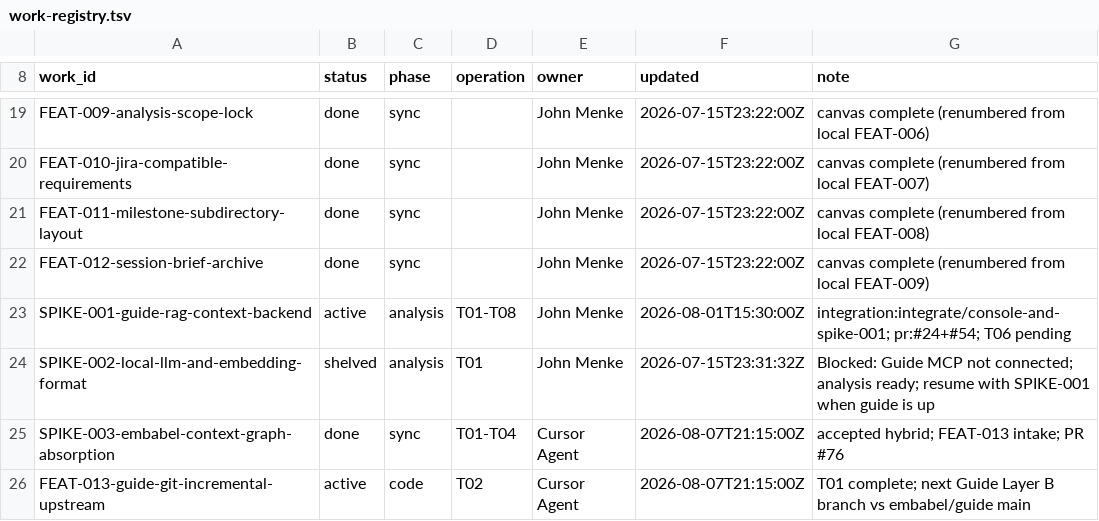
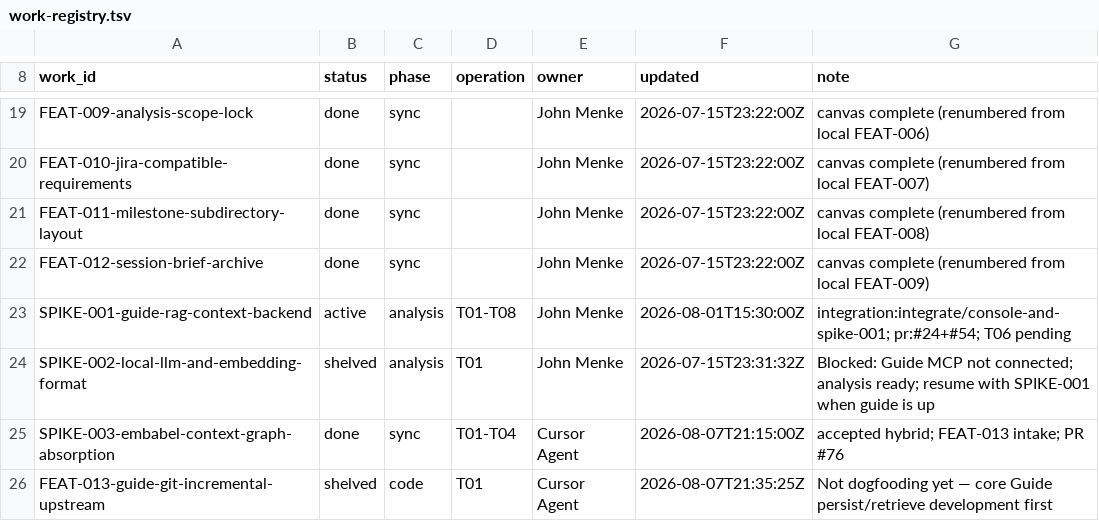
Before and after one commit to jmjava/sdlc-spdd-orchestrator, a TSV file: agent-context/work-registry.tsv, drawn as a sheet; only a part is shown, gaps mark what is left out.

```diff
--- a/agent-context/work-registry.tsv
+++ b/agent-context/work-registry.tsv
@@ -25,2 +25,2 @@ SPIKE-002-local-llm-and-embedding-format	shelved	analysis	T01	John Menke	2026-07
 SPIKE-003-embabel-context-graph-absorption	done	sync	T01-T04	Cursor Agent	2026-08-07T21:15:00Z	accepted hybrid; FEAT-013 intake; PR #76
-FEAT-013-guide-git-incremental-upstream	active	code	T02	Cursor Agent	2026-08-07T21:15:00Z	T01 complete; next Guide Layer B branch vs embabel/guide main
+FEAT-013-guide-git-incremental-upstream	shelved	code	T01	Cursor Agent	2026-08-07T21:35:25Z	Not dogfooding yet — core Guide persist/retrieve development first
```
Also changed, not shown: 30 other files.
